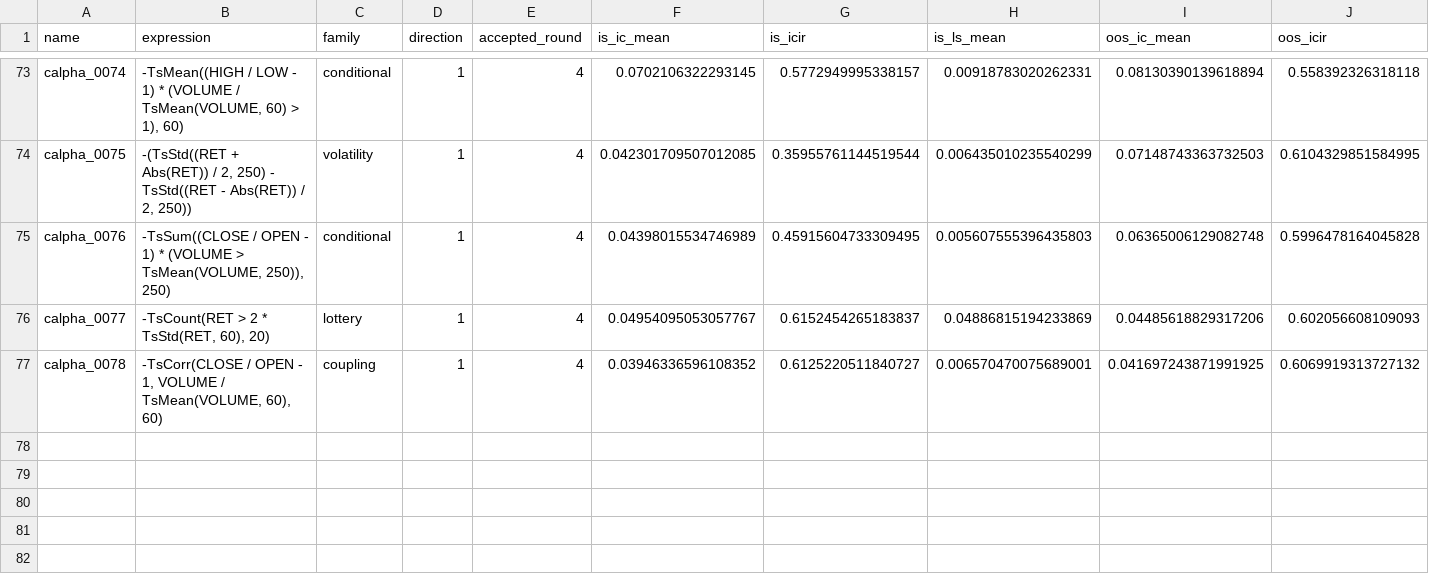
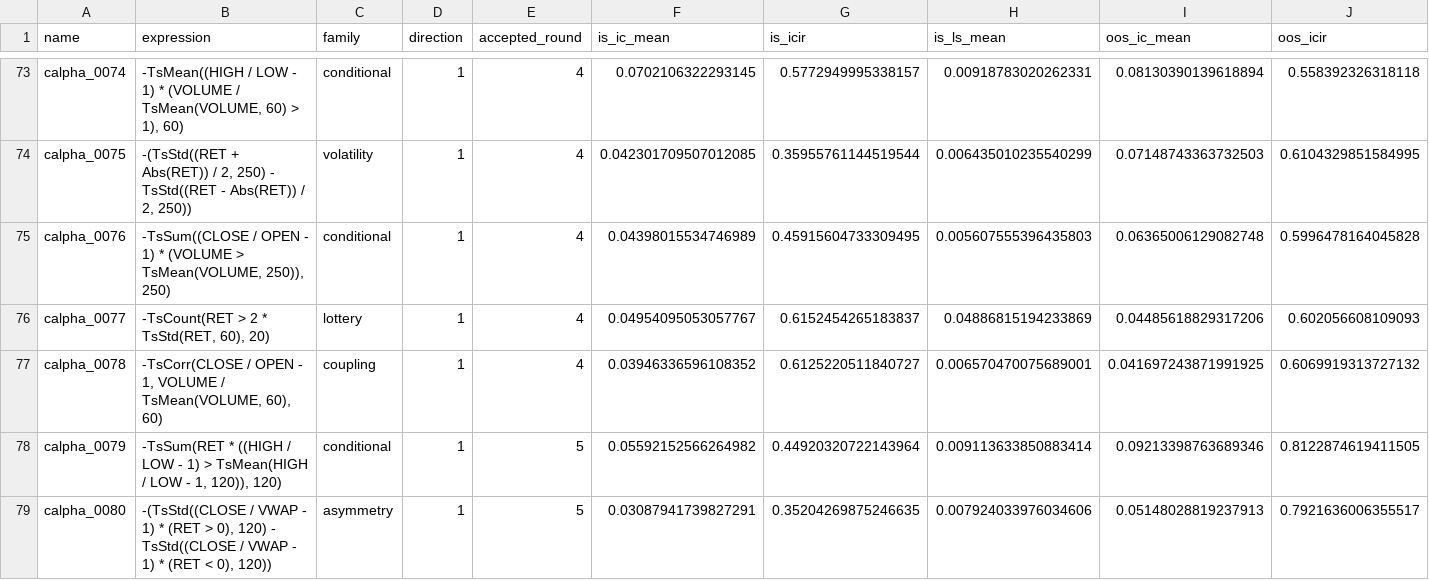
Before and after one commit to NeoSPQR404/alphas-exploration, a CSV file: results/mining/sets/canonical/alpha_set.csv, drawn as a sheet; only a part is shown, gaps mark what is left out; rows hold the shown columns only; the diff names each change by its address in the sheet, - before the commit and + after, or states it on an @@ line.

```diff
--- a/results/mining/sets/canonical/alpha_set.csv
+++ b/results/mining/sets/canonical/alpha_set.csv
+row 78: calpha_0079 | -TsSum(RET * ((HIGH / LOW - 1) > TsMean(HIGH / LOW - 1, 120)), 120) | conditional | 1 | 5 | 0.05592152566264982 | 0.44920320722143964 | 0.009113633850883414 | 0.09213398763689346 | 0.8122874619411505
+row 79: calpha_0080 | -(TsStd((CLOSE / VWAP - 1) * (RET > 0), 120) - TsStd((CLOSE / VWAP - 1) * (RET < 0), 120)) | asymmetry | 1 | 5 | 0.03087941739827291 | 0.35204269875246635 | 0.007924033976034606 | 0.05148028819237913 | 0.7921636006355517
```
Also changed, not shown: 7 other files.
